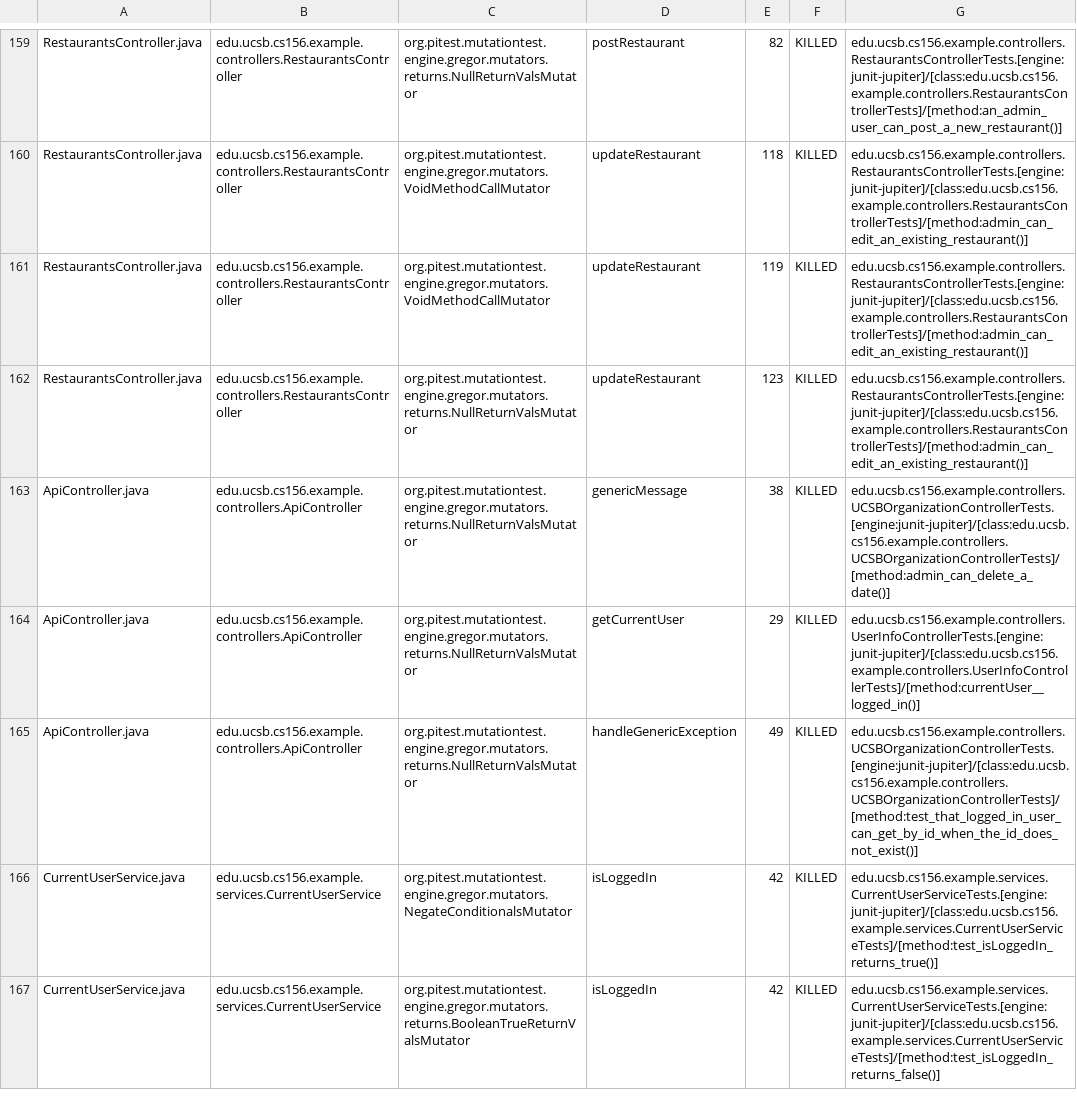
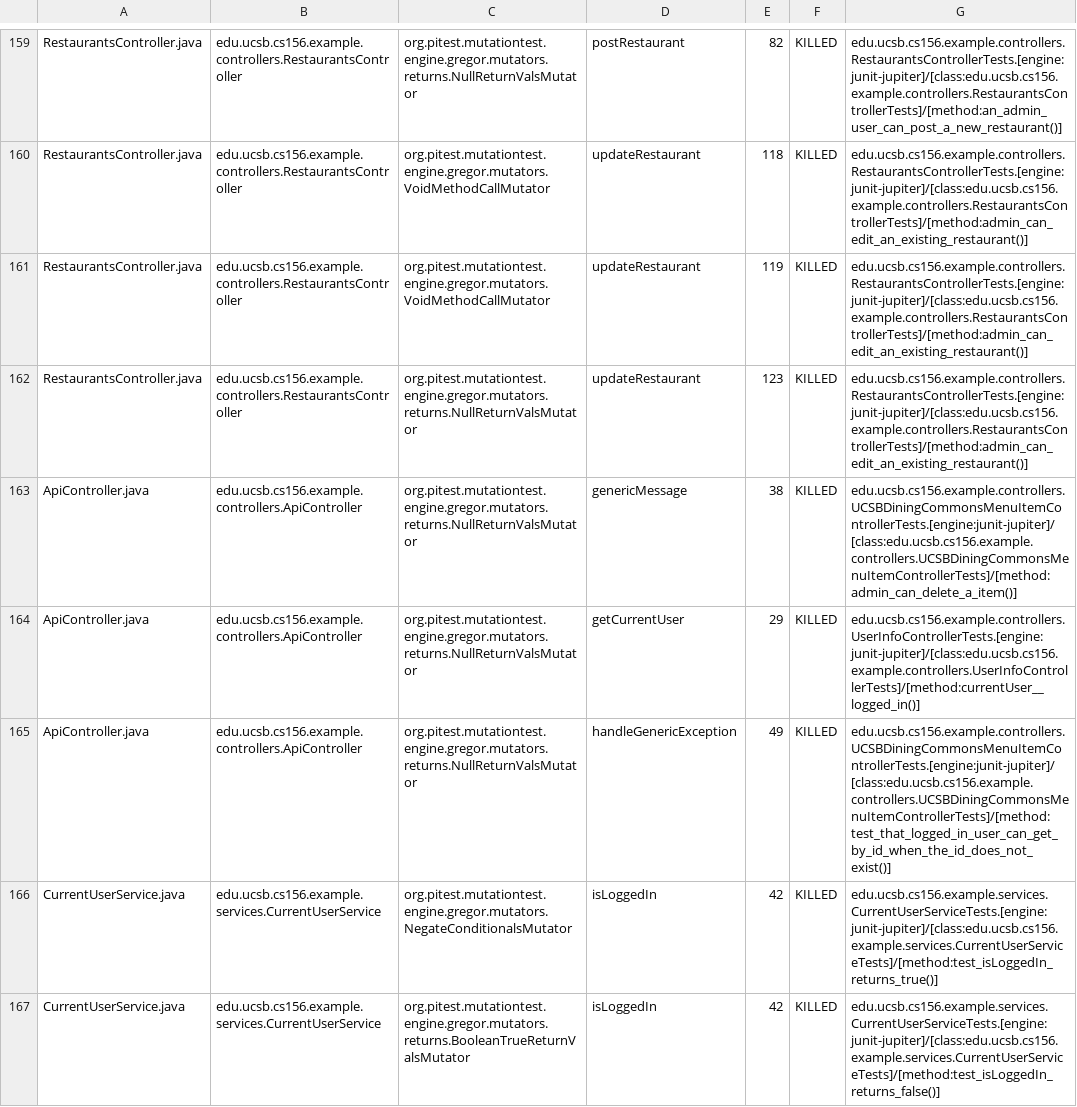
Before and after one commit to ucsb-cs156-f24/team02-f24-07, a CSV file: pitest/mutations.csv, drawn as a sheet; only a part is shown, gaps mark what is left out.

Commit message:
Deploying to gh-pages from @ ucsb-cs156-f24/team02-f24-07@f6a06f03381316fdcfb3b9f35ef9ee705f27bcb7 🚀

```diff
--- a/pitest/mutations.csv
+++ b/pitest/mutations.csv
@@ -162,5 +162,5 @@ RestaurantsController.java,edu.ucsb.cs156.example.controllers.RestaurantsControl
 RestaurantsController.java,edu.ucsb.cs156.example.controllers.RestaurantsController,org.pitest.mutationtest.engine.gregor.mutators.returns.NullReturnValsMutator,updateRestaurant,123,KILLED,edu.ucsb.cs156.example.controllers.RestaurantsControllerTests.[engine:junit-jupiter]/[class:edu.ucsb.cs156.example.controllers.RestaurantsControllerTests]/[method:admin_can_edit_an_existing_restaurant()]
-ApiController.java,edu.ucsb.cs156.example.controllers.ApiController,org.pitest.mutationtest.engine.gregor.mutators.returns.NullReturnValsMutator,genericMessage,38,KILLED,edu.ucsb.cs156.example.controllers.UCSBOrganizationControllerTests.[engine:junit-jupiter]/[class:edu.ucsb.cs156.example.controllers.UCSBOrganizationControllerTests]/[method:admin_can_delete_a_date()]
+ApiController.java,edu.ucsb.cs156.example.controllers.ApiController,org.pitest.mutationtest.engine.gregor.mutators.returns.NullReturnValsMutator,genericMessage,38,KILLED,edu.ucsb.cs156.example.controllers.UCSBDiningCommonsMenuItemControllerTests.[engine:junit-jupiter]/[class:edu.ucsb.cs156.example.controllers.UCSBDiningCommonsMenuItemControllerTests]/[method:admin_can_delete_a_item()]
 ApiController.java,edu.ucsb.cs156.example.controllers.ApiController,org.pitest.mutationtest.engine.gregor.mutators.returns.NullReturnValsMutator,getCurrentUser,29,KILLED,edu.ucsb.cs156.example.controllers.UserInfoControllerTests.[engine:junit-jupiter]/[class:edu.ucsb.cs156.example.controllers.UserInfoControllerTests]/[method:currentUser__logged_in()]
-ApiController.java,edu.ucsb.cs156.example.controllers.ApiController,org.pitest.mutationtest.engine.gregor.mutators.returns.NullReturnValsMutator,handleGenericException,49,KILLED,edu.ucsb.cs156.example.controllers.UCSBOrganizationControllerTests.[engine:junit-jupiter]/[class:edu.ucsb.cs156.example.controllers.UCSBOrganizationControllerTests]/[method:test_that_logged_in_user_can_get_by_id_when_the_id_does_not_exist()]
+ApiController.java,edu.ucsb.cs156.example.controllers.ApiController,org.pitest.mutationtest.engine.gregor.mutators.returns.NullReturnValsMutator,handleGenericException,49,KILLED,edu.ucsb.cs156.example.controllers.UCSBDiningCommonsMenuItemControllerTests.[engine:junit-jupiter]/[class:edu.ucsb.cs156.example.controllers.UCSBDiningCommonsMenuItemControllerTests]/[method:test_that_logged_in_user_can_get_by_id_when_the_id_does_not_exist()]
 CurrentUserService.java,edu.ucsb.cs156.example.services.CurrentUserService,org.pitest.mutationtest.engine.gregor.mutators.NegateConditionalsMutator,isLoggedIn,42,KILLED,edu.ucsb.cs156.example.services.CurrentUserServiceTests.[engine:junit-jupiter]/[class:edu.ucsb.cs156.example.services.CurrentUserServiceTests]/[method:test_isLoggedIn_returns_true()]
```
Also changed, not shown: 17 other files.
